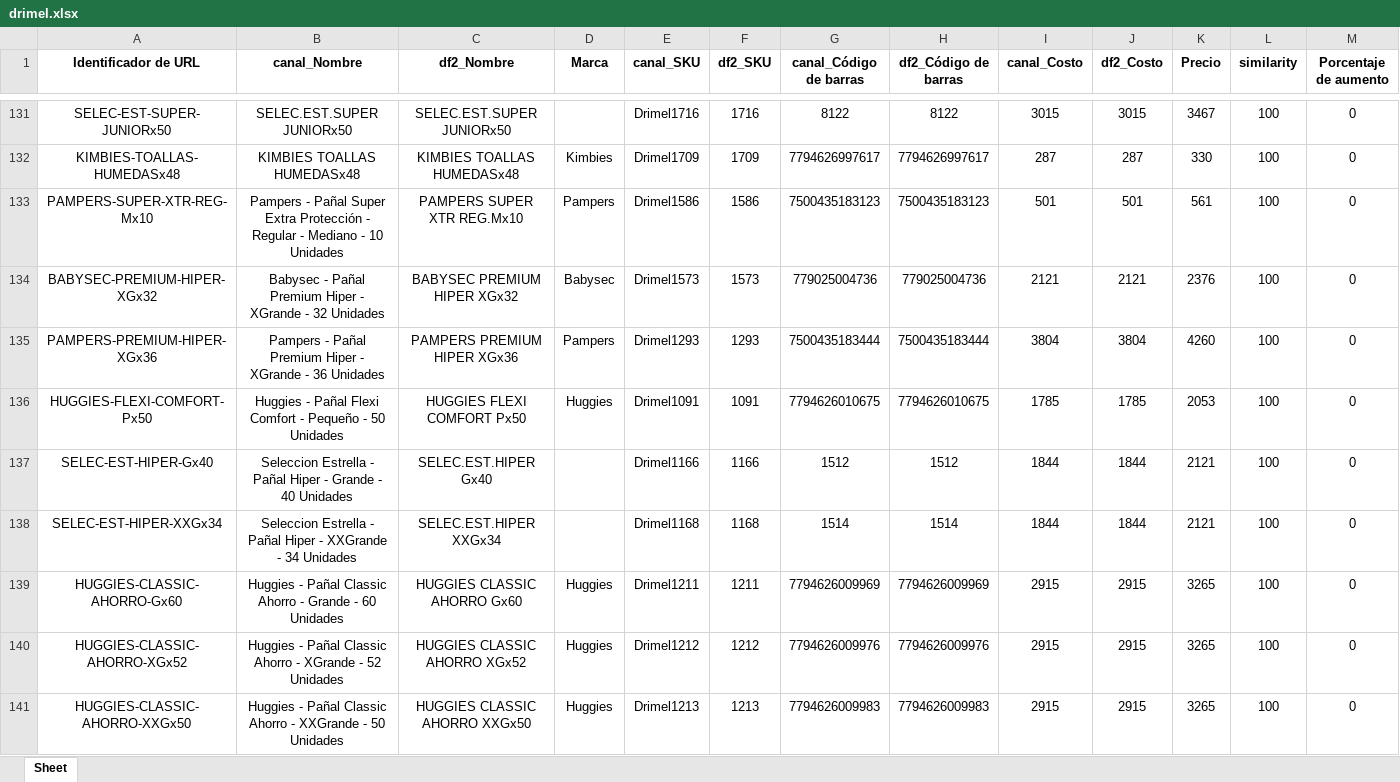
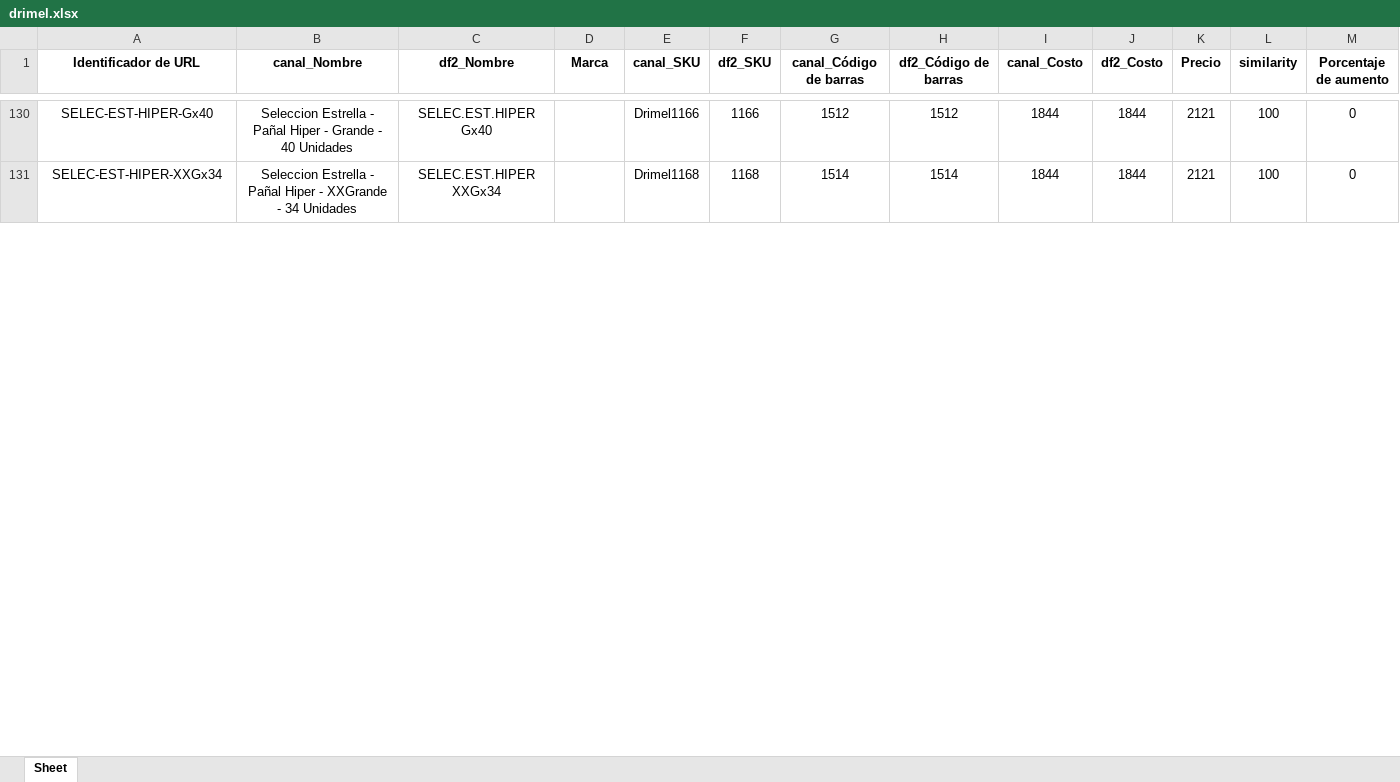
Before and after one commit to franfurey/actualizadorPrecios, an Excel workbook: proveedor/drimel/listos/drimel.xlsx, sheet Sheet, drawn as a sheet; only a part is shown, gaps mark what is left out; values as stored, in another font and other column widths than the file's, no borders; removed rows and columns are numbered as before the commit, all else as after; the diff covers the shown part only; the diff names each change by its address in the sheet, - before the commit and + after, or states it on an @@ line.

```diff
--- a/proveedor/drimel/listos/drimel.xlsx (sheet Sheet)
+++ b/proveedor/drimel/listos/drimel.xlsx (sheet Sheet)
@@ row 131 moved to row 135: SELEC-EST-SUPER-JUNIORx50 @@
-row 132: KIMBIES-TOALLAS-HUMEDASx48 | KIMBIES TOALLAS HUMEDASx48 | KIMBIES TOALLAS HUMEDASx48 | Kimbies | Drimel1709 | 1709 | 7794626997617 | 7794626997617 | 287 | 287 | 330 | 100 | 0
@@ row 133 moved to row 123: PAMPERS-SUPER-XTR-REG-Mx10 @@
-row 134: BABYSEC-PREMIUM-HIPER-XGx32 | Babysec - Pañal Premium Hiper - XGrande - 32 Unidades | BABYSEC PREMIUM HIPER XGx32 | Babysec | Drimel1573 | 1573 | 779025004736 | 779025004736 | 2121 | 2121 | 2376 | 100 | 0
@@ row 135 moved to row 132: PAMPERS-PREMIUM-HIPER-XGx36 @@
-row 136: HUGGIES-FLEXI-COMFORT-Px50 | Huggies - Pañal Flexi Comfort - Pequeño - 50 Unidades | HUGGIES FLEXI COMFORT Px50 | Huggies | Drimel1091 | 1091 | 7794626010675 | 7794626010675 | 1785 | 1785 | 2053 | 100 | 0
-row 139: HUGGIES-CLASSIC-AHORRO-Gx60 | Huggies - Pañal Classic Ahorro - Grande - 60 Unidades | HUGGIES CLASSIC AHORRO Gx60 | Huggies | Drimel1211 | 1211 | 7794626009969 | 7794626009969 | 2915 | 2915 | 3265 | 100 | 0
-row 140: HUGGIES-CLASSIC-AHORRO-XGx52 | Huggies - Pañal Classic Ahorro - XGrande - 52 Unidades | HUGGIES CLASSIC AHORRO XGx52 | Huggies | Drimel1212 | 1212 | 7794626009976 | 7794626009976 | 2915 | 2915 | 3265 | 100 | 0
-row 141: HUGGIES-CLASSIC-AHORRO-XXGx50 | Huggies - Pañal Classic Ahorro - XXGrande - 50 Unidades | HUGGIES CLASSIC AHORRO XXGx50 | Huggies | Drimel1213 | 1213 | 7794626009983 | 7794626009983 | 2915 | 2915 | 3265 | 100 | 0
```
Also changed, not shown: 73 added rows, 69 removed rows, 34 moved rows and 13 edited cells elsewhere in this sheet, proveedor/drimel/listos/nuevos/drimel_only.xlsx, proveedor/drimel/listos/tiendaNube/drimel.xlsx, 2 other files.
